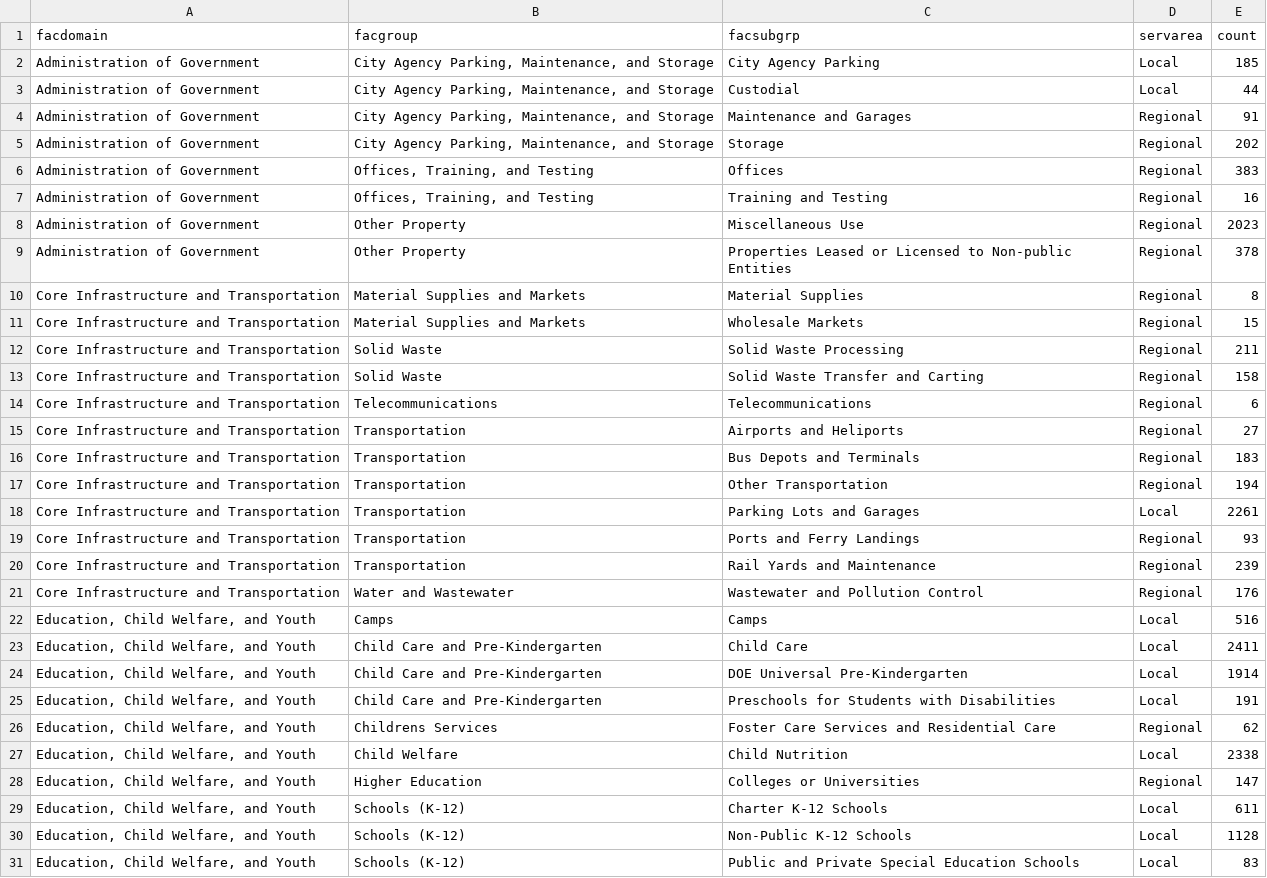
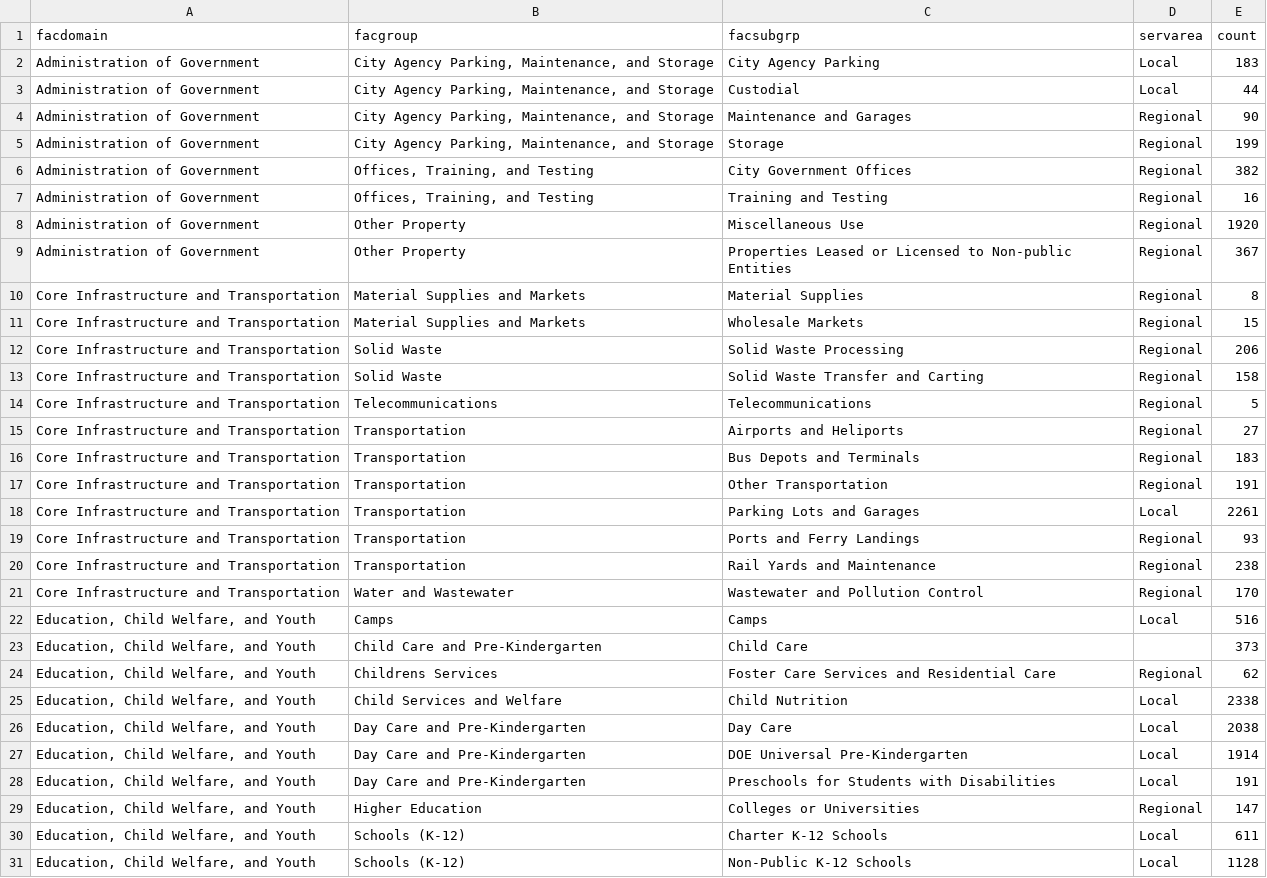
Before and after one commit to NYCPlanning/db-facilities-tmp, a CSV file: output/qc_classification.csv, drawn as a sheet; only a part is shown; the shorter side is filled out with more unchanged rows; the diff covers the shown part only.

```diff
--- a/output/qc_classification.csv
+++ b/output/qc_classification.csv
@@ -1,28 +1,29 @@
 facdomain,facgroup,facsubgrp,servarea,count
-Administration of Government,"City Agency Parking, Maintenance, and Storage",City Agency Parking,Local,185
+Administration of Government,"City Agency Parking, Maintenance, and Storage",City Agency Parking,Local,183
 Administration of Government,"City Agency Parking, Maintenance, and Storage",Custodial,Local,44
-Administration of Government,"City Agency Parking, Maintenance, and Storage",Maintenance and Garages,Regional,91
-Administration of Government,"City Agency Parking, Maintenance, and Storage",Storage,Regional,202
-Administration of Government,"Offices, Training, and Testing",Offices,Regional,383
+Administration of Government,"City Agency Parking, Maintenance, and Storage",Maintenance and Garages,Regional,90
+Administration of Government,"City Agency Parking, Maintenance, and Storage",Storage,Regional,199
+Administration of Government,"Offices, Training, and Testing",City Government Offices,Regional,382
 Administration of Government,"Offices, Training, and Testing",Training and Testing,Regional,16
-Administration of Government,Other Property,Miscellaneous Use,Regional,2023
-Administration of Government,Other Property,Properties Leased or Licensed to Non-public Entities,Regional,378
+Administration of Government,Other Property,Miscellaneous Use,Regional,1920
+Administration of Government,Other Property,Properties Leased or Licensed to Non-public Entities,Regional,367
 Core Infrastructure and Transportation,Material Supplies and Markets,Material Supplies,Regional,8
 Core Infrastructure and Transportation,Material Supplies and Markets,Wholesale Markets,Regional,15
-Core Infrastructure and Transportation,Solid Waste,Solid Waste Processing,Regional,211
+Core Infrastructure and Transportation,Solid Waste,Solid Waste Processing,Regional,206
 Core Infrastructure and Transportation,Solid Waste,Solid Waste Transfer and Carting,Regional,158
-Core Infrastructure and Transportation,Telecommunications,Telecommunications,Regional,6
+Core Infrastructure and Transportation,Telecommunications,Telecommunications,Regional,5
 Core Infrastructure and Transportation,Transportation,Airports and Heliports,Regional,27
 Core Infrastructure and Transportation,Transportation,Bus Depots and Terminals,Regional,183
-Core Infrastructure and Transportation,Transportation,Other Transportation,Regional,194
+Core Infrastructure and Transportation,Transportation,Other Transportation,Regional,191
 Core Infrastructure and Transportation,Transportation,Parking Lots and Garages,Local,2261
 Core Infrastructure and Transportation,Transportation,Ports and Ferry Landings,Regional,93
-Core Infrastructure and Transportation,Transportation,Rail Yards and Maintenance,Regional,239
-Core Infrastructure and Transportation,Water and Wastewater,Wastewater and Pollution Control,Regional,176
+Core Infrastructure and Transportation,Transportation,Rail Yards and Maintenance,Regional,238
+Core Infrastructure and Transportation,Water and Wastewater,Wastewater and Pollution Control,Regional,170
 "Education, Child Welfare, and Youth",Camps,Camps,Local,516
-"Education, Child Welfare, and Youth",Child Care and Pre-Kindergarten,Child Care,Local,2411
-"Education, Child Welfare, and Youth",Child Care and Pre-Kindergarten,DOE Universal Pre-Kindergarten,Local,1914
-"Education, Child Welfare, and Youth",Child Care and Pre-Kindergarten,Preschools for Students with Disabilities,Local,191
+"Education, Child Welfare, and Youth",Child Care and Pre-Kindergarten,Child Care,,373
 "Education, Child Welfare, and Youth",Childrens Services,Foster Care Services and Residential Care,Regional,62
-"Education, Child Welfare, and Youth",Child Welfare,Child Nutrition,Local,2338
+"Education, Child Welfare, and Youth",Child Services and Welfare,Child Nutrition,Local,2338
+"Education, Child Welfare, and Youth",Day Care and Pre-Kindergarten,Day Care,Local,2038
+"Education, Child Welfare, and Youth",Day Care and Pre-Kindergarten,DOE Universal Pre-Kindergarten,Local,1914
+"Education, Child Welfare, and Youth",Day Care and Pre-Kindergarten,Preschools for Students with Disabilities,Local,191
 "Education, Child Welfare, and Youth",Higher Education,Colleges or Universities,Regional,147
```
Also changed, not shown: 6 edited cells elsewhere in this file, output/geo_result.csv, output/qc_mapped.csv, 7 other files.
